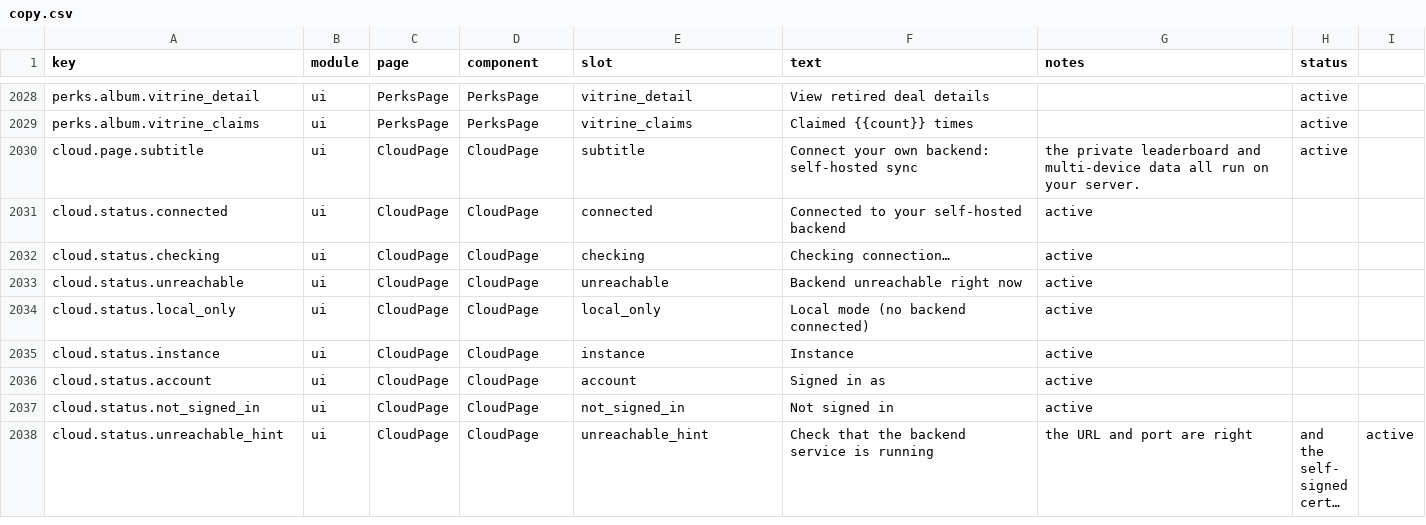
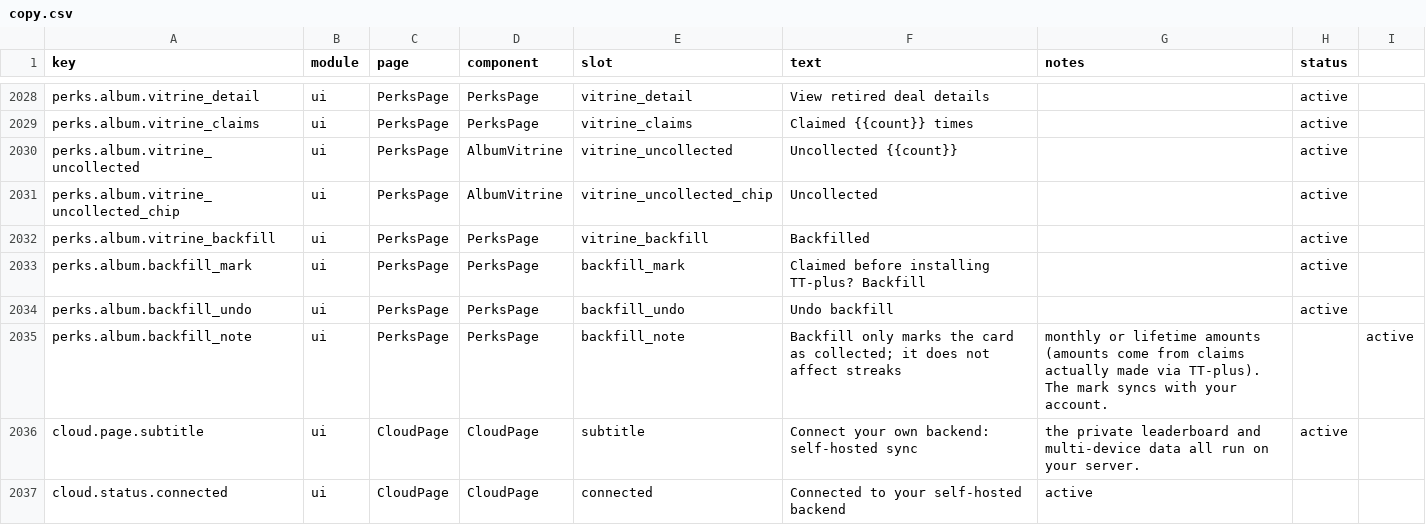
Before and after one commit to 01UNCLEDOG01/TokenTracker-Plus, a CSV file: dashboard/src/content/copy.csv, drawn as a sheet; only a part is shown, gaps mark what is left out; the shorter side is filled out with more unchanged rows; long unchanged cells end in ….

Commit message:
feat(perks+selfhost): Qoder 双版降档注明 11-19 新规；玻璃柜未收集切换+装机前补录；展开全文真溢出判定；云端热力图读时定价
- perksData: qoder/qoder_cn badgeType rose→success，badge/description/tips/retiredDeal 注明官方 2026-11-19 10:00 起免费档停发每日 100 Credits（docs.qoder.cn|com/events/100credits 变更记录，11-21 核对）；checkedAt=2026-11-21，sourceUrl 换官方活动页；审计价 ¥7.2/日 保留并注记
- PerkCardDescription: 96 字符启发式改为布局实测溢出判定（clamp 态 scrollHeight>clientHeight+1），ResizeObserver 兜宽度变化；jsdom 零几何回退长度启发式；新增 4 用例
- 玻璃柜: vitrine 拆 collected/uncollected 双列表，标题栏「未收集 N 张」切换默认收起（维持 11-12 定谳），未收集卡同网格续接陈列；装机前补录=独立桶 tokentracker.perks.backfill.v1（perks-claims.mjs 纯函数+album-data 读写），随 perks_claims blob 顶层兄弟键云同步；sealedDetail 弹窗补录/撤销；补录只动收集状态不进连击/金额口径
- heatmap edge: cost 槽从 SUM(hourly 存量列≈0) 改为读时定价——调 account_daily_wire 取 cost_dims（与网格共享 30s grouped 缓存），定价块字节级移植并入 edge-pricing-parity MIRRORS（30 用例全绿）；定价失败回落存量 SUM 槽；线格式不变
- 测试: self-host E2E 钉 cost 槽=/usr/bin/bash.15（qwen3.8-flash 1M input）；account-model-wire 断言更新为 heatmap 双 RPC 架构
- i18n: 6 新键五语言+copy.csv 登记；ui-hardcode 三元链/注释误报按先例绕行

```diff
--- a/dashboard/src/content/copy.csv
+++ b/dashboard/src/content/copy.csv
@@ -2029,2 +2029,8 @@ perks.album.vitrine_detail,ui,PerksPage,PerksPage,vitrine_detail,View retired de
 perks.album.vitrine_claims,ui,PerksPage,PerksPage,vitrine_claims,Claimed {{count}} times,,active
+perks.album.vitrine_uncollected,ui,PerksPage,AlbumVitrine,vitrine_uncollected,"Uncollected {{count}}",,active
+perks.album.vitrine_uncollected_chip,ui,PerksPage,AlbumVitrine,vitrine_uncollected_chip,Uncollected,,active
+perks.album.vitrine_backfill,ui,PerksPage,PerksPage,vitrine_backfill,Backfilled,,active
+perks.album.backfill_mark,ui,PerksPage,PerksPage,backfill_mark,"Claimed before installing TT-plus? Backfill",,active
+perks.album.backfill_undo,ui,PerksPage,PerksPage,backfill_undo,Undo backfill,,active
+perks.album.backfill_note,ui,PerksPage,PerksPage,backfill_note,Backfill only marks the card as collected; it does not affect streaks, monthly or lifetime amounts (amounts come from claims actually made via TT-plus). The mark syncs with your account.,,active
 cloud.page.subtitle,ui,CloudPage,CloudPage,subtitle,Connect your own backend: self-hosted sync, the private leaderboard and multi-device data all run on your server.,active
```
Also changed, not shown: 18 other files.
